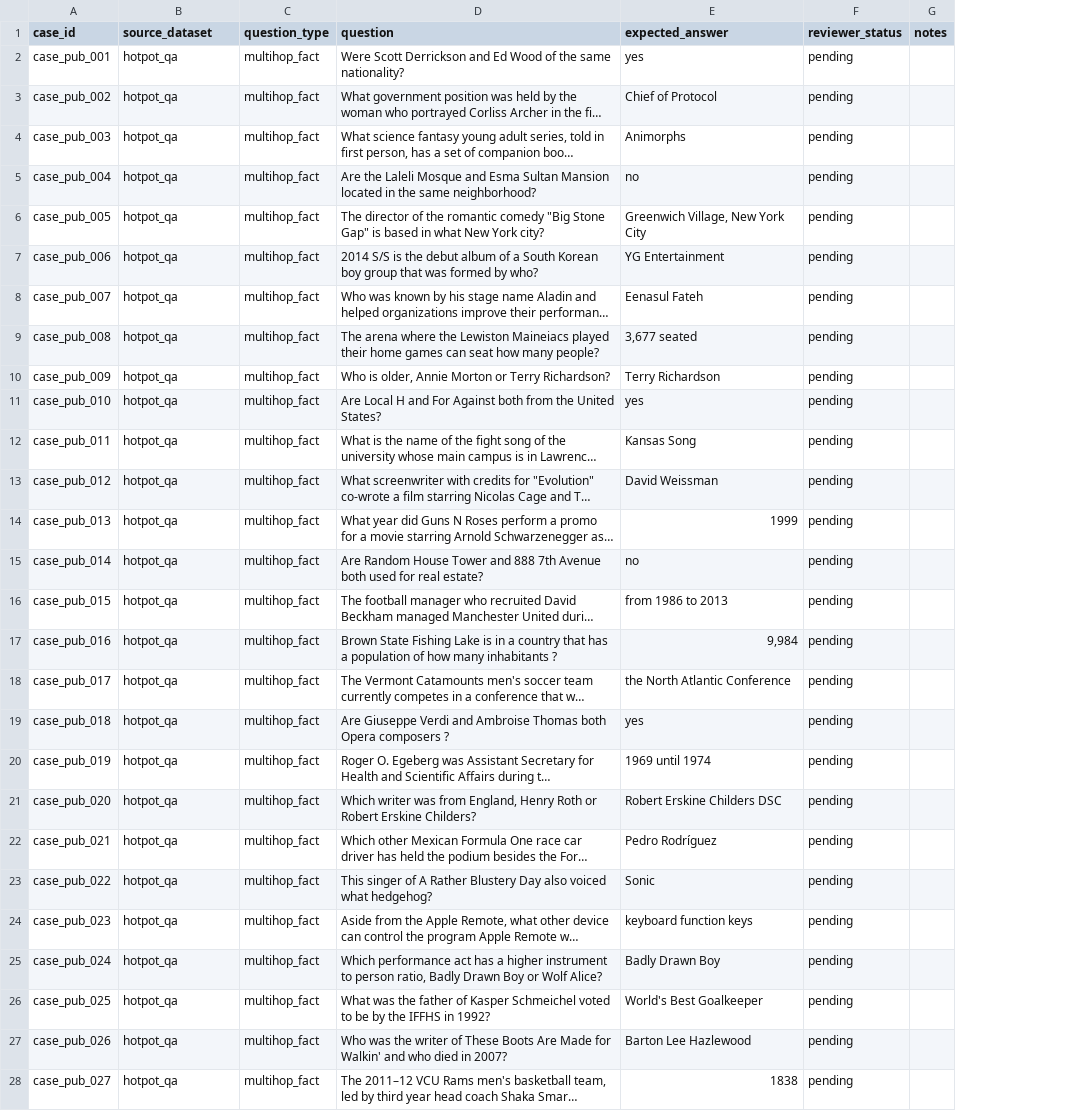
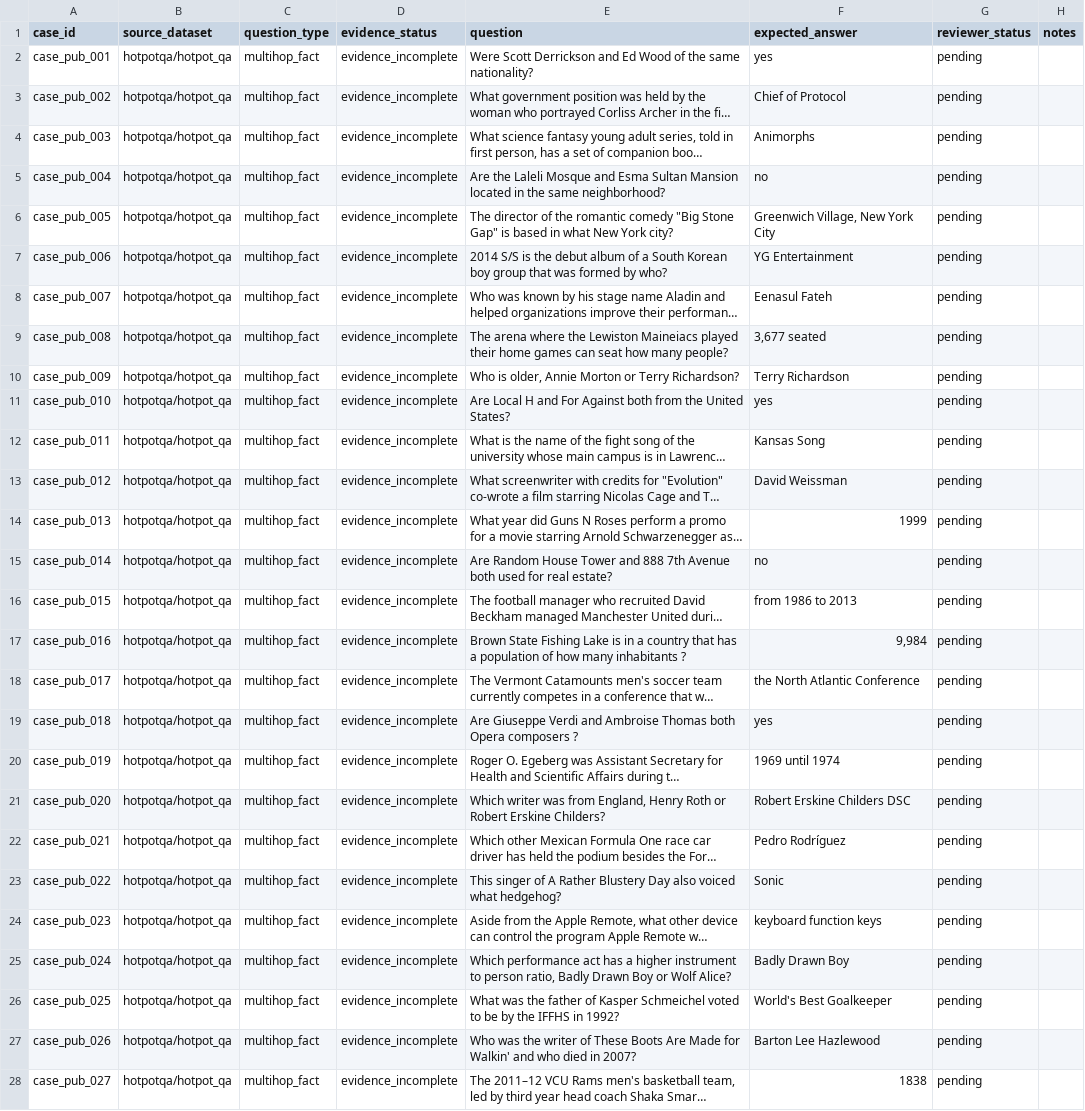
Before and after one commit to ProfessorZhi/Zuno, a CSV file: docs/evidence/goal05-phase22-public-benchmark-review-pack/review_sheet.csv, drawn as a sheet; only a part is shown; long unchanged cells end in …; the diff covers the shown part only; the diff names each change by its address in the sheet, - before the commit and + after, or states it on an @@ line.

Commit message:
eval: enforce public benchmark evidence integrity

```diff
--- a/docs/evidence/goal05-phase22-public-benchmark-review-pack/review_sheet.csv
+++ b/docs/evidence/goal05-phase22-public-benchmark-review-pack/review_sheet.csv
+column D (evidence_status), rows 2-28: all evidence_incomplete
-B2:B28 (source_dataset): hotpot_qa
+B2:B28 (source_dataset): hotpotqa/hotpot_qa
```
Also changed, not shown: 77 edited cells elsewhere in this file, 10 other files.
